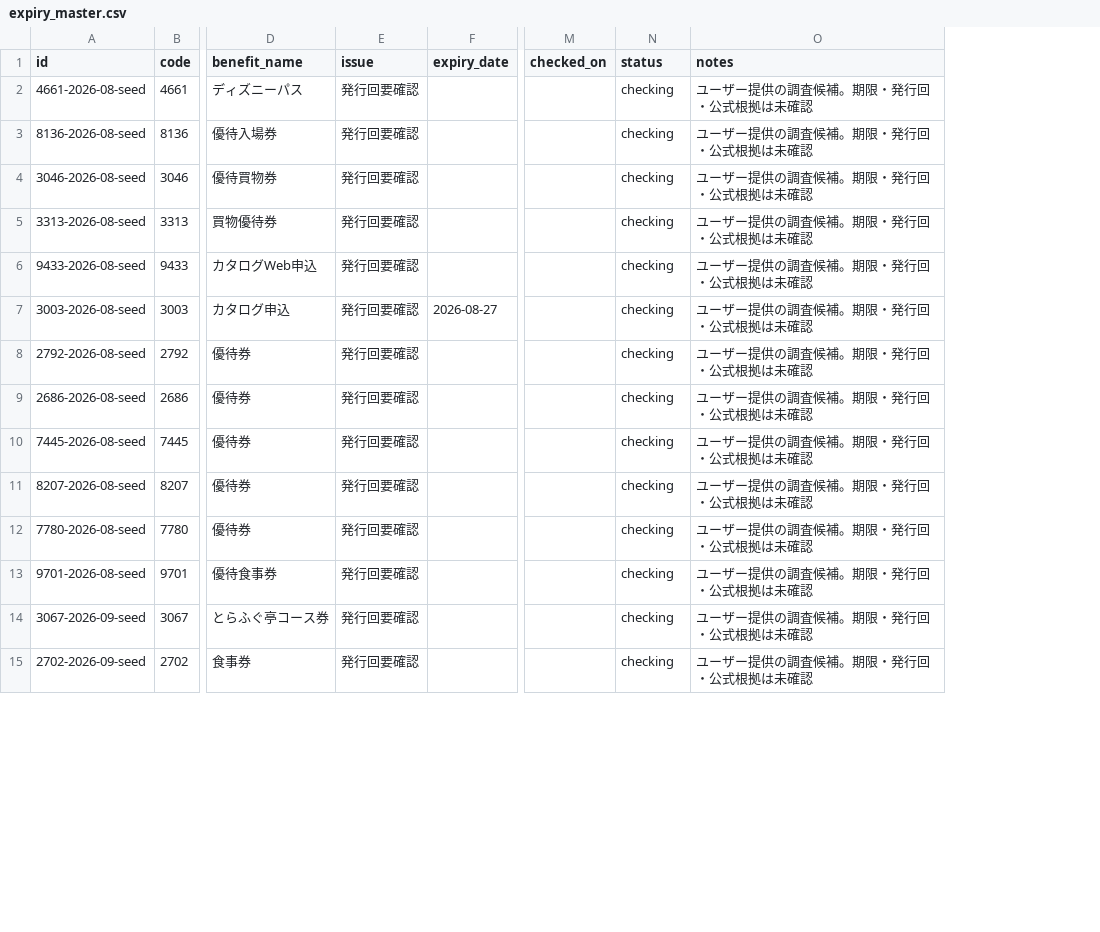
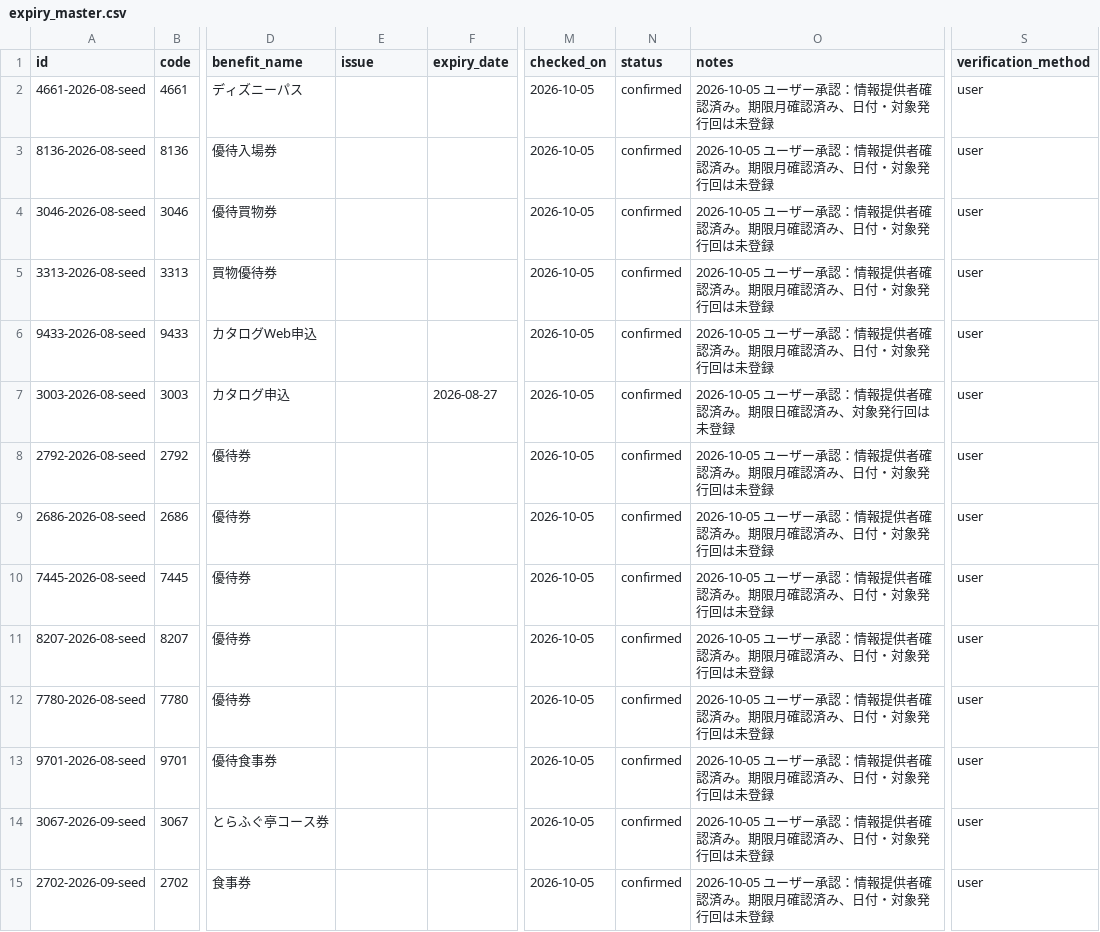
Before and after one commit to yutai-quo-navi/yutai-map, a CSV file: data/expiry_master.csv, drawn as a sheet; only a part is shown, gaps mark what is left out; the diff covers the shown part only; the diff names each change by its address in the sheet, - before the commit and + after, or states it on an @@ line.

Commit message:
Make expiry editing easy and retain independent yearly records (#9)

```diff
--- a/data/expiry_master.csv
+++ b/data/expiry_master.csv
+column S (verification_method), rows 2-15: all user
-E2:E15 (issue): 発行回要確認
+E2:E15 (issue): (empty)
-M2:M15 (checked_on): (empty)
+M2:M15 (checked_on): 2026-10-05
-N2:N15 (status): checking
+N2:N15 (status): confirmed
-O2:O6 (notes): ユーザー提供の調査候補。期限・発行回・公式根拠は未確認
+O2:O6 (notes): 2026-10-05 ユーザー承認：情報提供者確認済み。期限月確認済み、日付・対象発行回は未登録
-O7 (notes): ユーザー提供の調査候補。期限・発行回・公式根拠は未確認
+O7 (notes): 2026-10-05 ユーザー承認：情報提供者確認済み。期限日確認済み、対象発行回は未登録
-O8:O15 (notes): ユーザー提供の調査候補。期限・発行回・公式根拠は未確認
+O8:O15 (notes): 2026-10-05 ユーザー承認：情報提供者確認済み。期限月確認済み、日付・対象発行回は未登録
```
Also changed, not shown: 92 edited cells elsewhere in this file, 9 other files.
